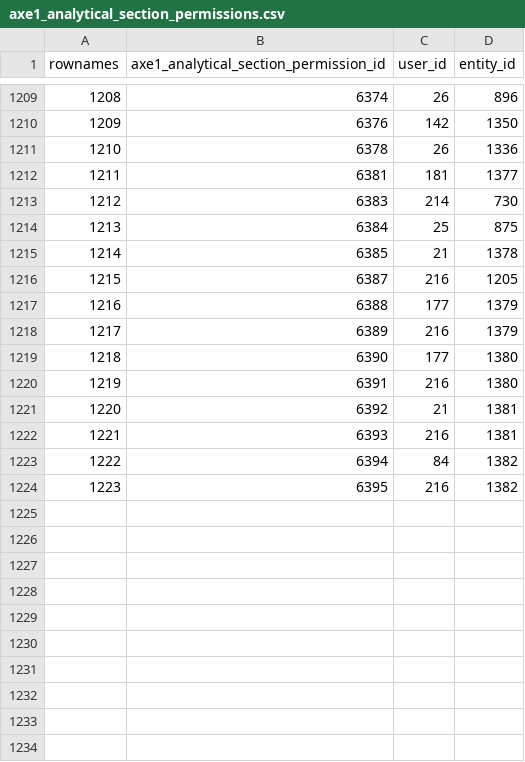
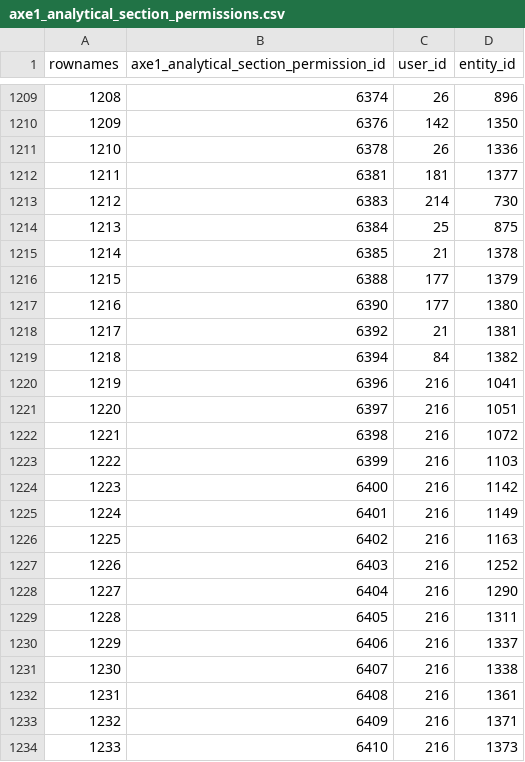
Before and after one commit to s-balandine/typology-dump, a CSV file: data/axe1_analytical_section_permissions.csv, drawn as a sheet; only a part is shown, gaps mark what is left out; removed rows and columns are numbered as before the commit, all else as after; the diff names each change by its address in the sheet, - before the commit and + after, or states it on an @@ line.

```diff
--- a/data/axe1_analytical_section_permissions.csv
+++ b/data/axe1_analytical_section_permissions.csv
-row 1216: 1215 | 6387 | 216 | 1205
@@ column A (rownames) renumbered between rows 1216 and 1219 @@
-row 1218: 1217 | 6389 | 216 | 1379
-row 1220: 1219 | 6391 | 216 | 1380
-row 1222: 1221 | 6393 | 216 | 1381
-row 1224: 1223 | 6395 | 216 | 1382
+row 1220: 1219 | 6396 | 216 | 1041
+row 1221: 1220 | 6397 | 216 | 1051
+row 1222: 1221 | 6398 | 216 | 1072
+row 1223: 1222 | 6399 | 216 | 1103
+row 1224: 1223 | 6400 | 216 | 1142
+row 1225: 1224 | 6401 | 216 | 1149
+row 1226: 1225 | 6402 | 216 | 1163
+row 1227: 1226 | 6403 | 216 | 1252
+row 1228: 1227 | 6404 | 216 | 1290
+row 1229: 1228 | 6405 | 216 | 1311
+row 1230: 1229 | 6406 | 216 | 1337
+row 1231: 1230 | 6407 | 216 | 1338
+row 1232: 1231 | 6408 | 216 | 1361
+row 1233: 1232 | 6409 | 216 | 1371
+row 1234: 1233 | 6410 | 216 | 1373
```
Also changed, not shown: data/contributions.csv, data/d2session_history.csv, 12 other files.
